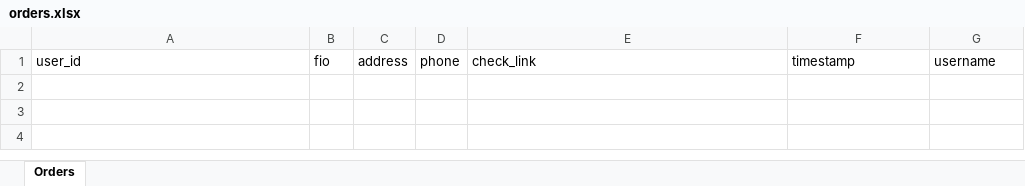
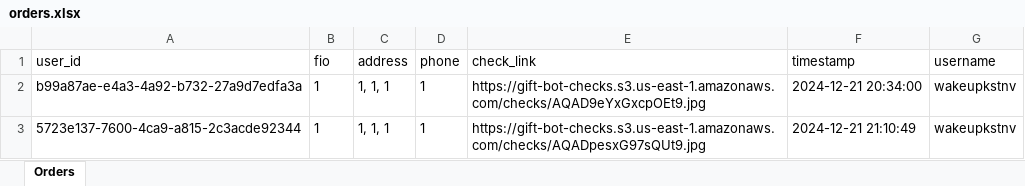
Before and after one commit to assanix/gift-bot, an Excel workbook: orders.xlsx, sheet Orders, drawn as a sheet; values as stored, in another font and other column widths than the file's, no borders; the diff names each change by its address in the sheet, - before the commit and + after, or states it on an @@ line.

```diff
--- a/orders.xlsx (sheet Orders)
+++ b/orders.xlsx (sheet Orders)
+row 2: b99a87ae-e4a3-4a92-b732-27a9d7edfa3a | 1 | 1, 1, 1 | 1 | https://gift-bot-checks.s3.us-east-1.amazonaws.com/checks/AQAD9eYxGxcpOEt9.jpg | 2024-12-21 20:34:00 | wakeupkstnv
+row 3: 5723e137-7600-4ca9-a815-2c3acde92344 | 1 | 1, 1, 1 | 1 | https://gift-bot-checks.s3.us-east-1.amazonaws.com/checks/AQADpesxG97sQUt9.jpg | 2024-12-21 21:10:49 | wakeupkstnv
```
Also changed, not shown: 5 other files.
